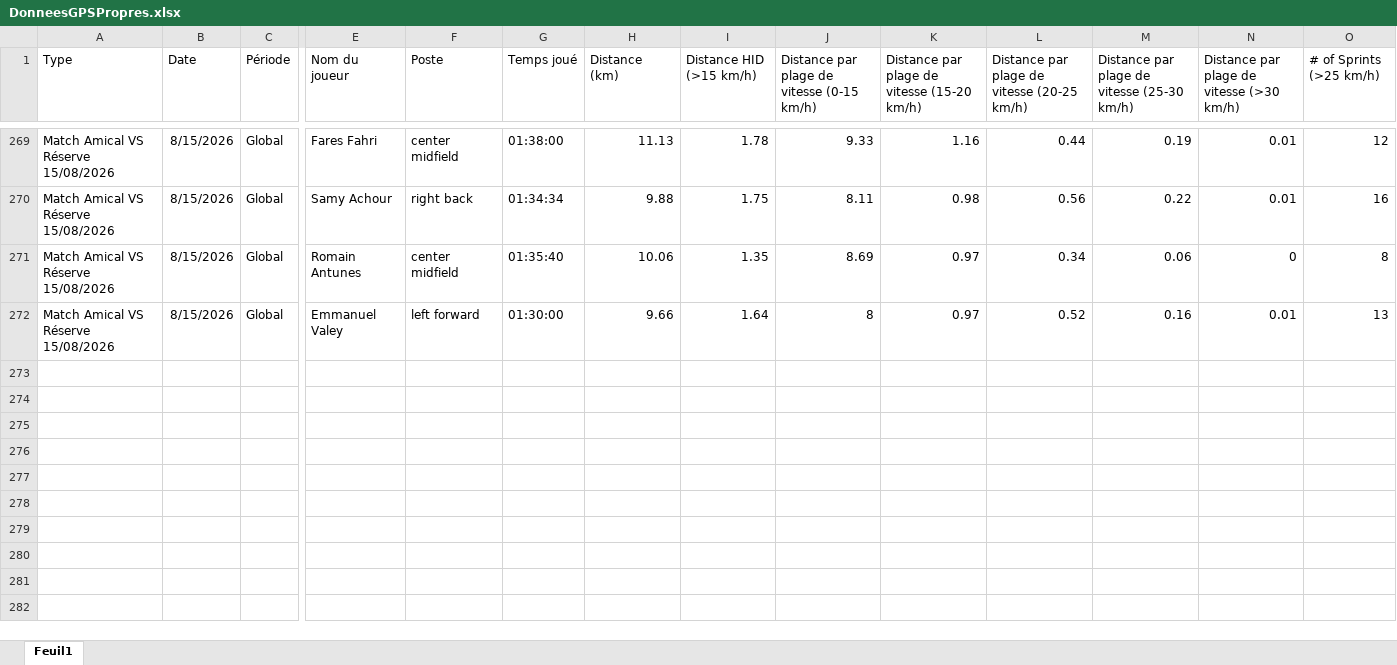
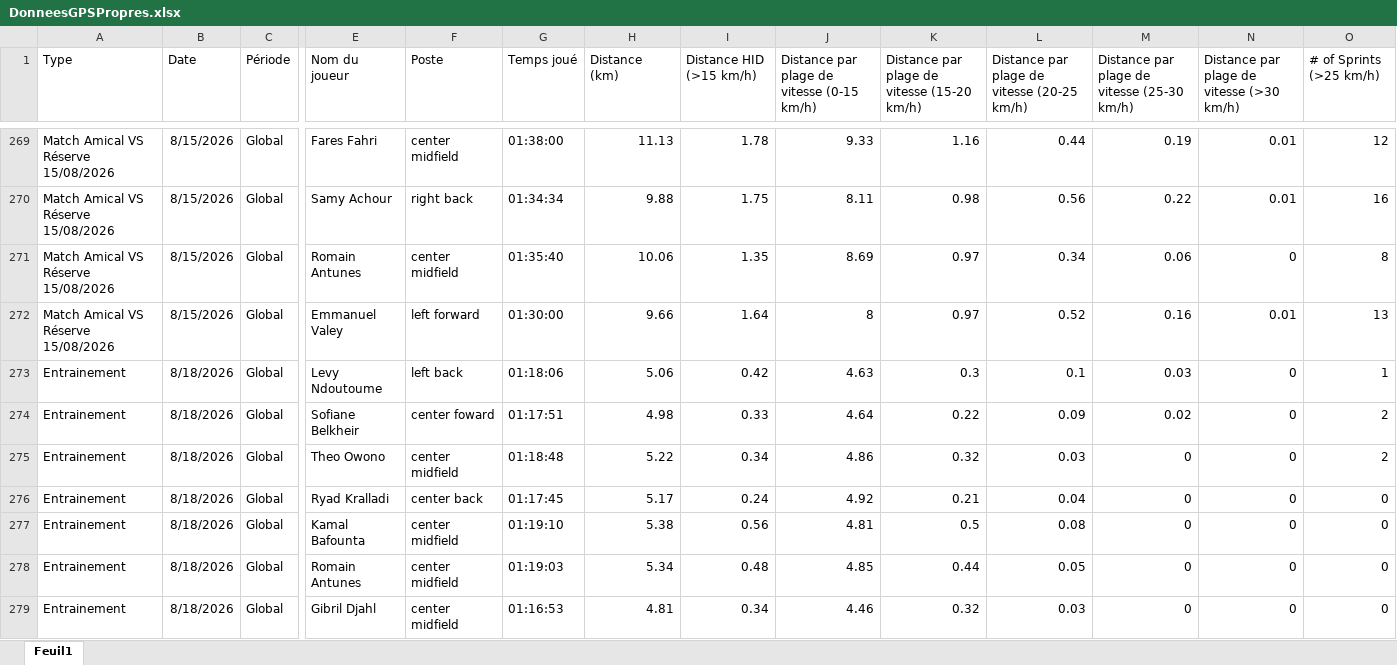
Before and after one commit to Chris15100/lld-app, an Excel workbook: data/2026-2027/DonneesGPSPropres.xlsx, sheet Feuil1, drawn as a sheet; only a part is shown, gaps mark what is left out; values as stored, in another font and other column widths than the file's, no borders; rows hold the shown columns only; the diff names each change by its address in the sheet, - before the commit and + after, or states it on an @@ line.

```diff
--- a/data/2026-2027/DonneesGPSPropres.xlsx (sheet Feuil1)
+++ b/data/2026-2027/DonneesGPSPropres.xlsx (sheet Feuil1)
+row 273: Entrainement | 8/18/2026 | Global | Levy Ndoutoume | left back | 01:18:06 | 5.06 | 0.42 | 4.63 | 0.3 | 0.1 | 0.03 | 0 | 1
+row 274: Entrainement | 8/18/2026 | Global | Sofiane Belkheir | center foward | 01:17:51 | 4.98 | 0.33 | 4.64 | 0.22 | 0.09 | 0.02 | 0 | 2
+row 275: Entrainement | 8/18/2026 | Global | Theo Owono | center midfield | 01:18:48 | 5.22 | 0.34 | 4.86 | 0.32 | 0.03 | 0 | 0 | 2
+row 276: Entrainement | 8/18/2026 | Global | Ryad Kralladi | center back | 01:17:45 | 5.17 | 0.24 | 4.92 | 0.21 | 0.04 | 0 | 0 | 0
+row 277: Entrainement | 8/18/2026 | Global | Kamal Bafounta | center midfield | 01:19:10 | 5.38 | 0.56 | 4.81 | 0.5 | 0.08 | 0 | 0 | 0
+row 278: Entrainement | 8/18/2026 | Global | Romain Antunes | center midfield | 01:19:03 | 5.34 | 0.48 | 4.85 | 0.44 | 0.05 | 0 | 0 | 0
+row 279: Entrainement | 8/18/2026 | Global | Gibril Djahl | center midfield | 01:16:53 | 4.81 | 0.34 | 4.46 | 0.32 | 0.03 | 0 | 0 | 0
```
Also changed, not shown: data/2026-2027/Poids-Masse grasse.xlsx, data/2026-2027/Pré-séance.xlsx.
